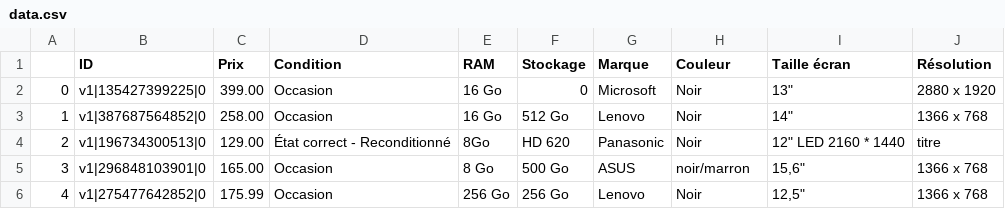
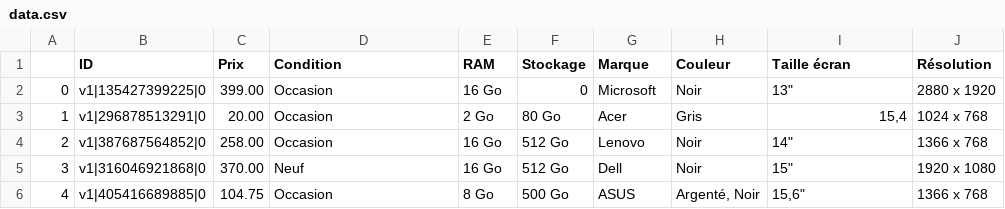
Before and after one commit to albantony/Projet_evaluation_prix_eBay, a CSV file: data.csv, drawn as a sheet; only a part is shown; the diff covers the shown part only.

```diff
--- a/data.csv
+++ b/data.csv
@@ -2,5 +2,5 @@
 0,v1|135427399225|0,399.00,Occasion,16 Go,0,Microsoft,Noir,"13""",2880 x 1920
-1,v1|387687564852|0,258.00,Occasion,16 Go,512 Go,Lenovo,Noir,"14""",1366 x 768
-2,v1|196734300513|0,129.00,État correct - Reconditionné,8Go,HD 620,Panasonic,Noir,"12"" LED 2160 * 1440",titre
-3,v1|296848103901|0,165.00,Occasion,8 Go,500 Go,ASUS,noir/marron,"15,6""",1366 x 768
-4,v1|275477642852|0,175.99,Occasion,256 Go,256 Go,Lenovo,Noir,"12,5""",1366 x 768
+1,v1|296878513291|0,20.00,Occasion,2 Go,80 Go,Acer,Gris,"15,4",1024 x 768
+2,v1|387687564852|0,258.00,Occasion,16 Go,512 Go,Lenovo,Noir,"14""",1366 x 768
+3,v1|316046921868|0,370.00,Neuf,16 Go,512 Go,Dell,Noir,"15""",1920 x 1080
+4,v1|405416689885|0,104.75,Occasion,8 Go,500 Go,ASUS,"Argenté, Noir","15,6""",1366 x 768
```
Also changed, not shown: 118 edited cells elsewhere in this file, 2 other files.
